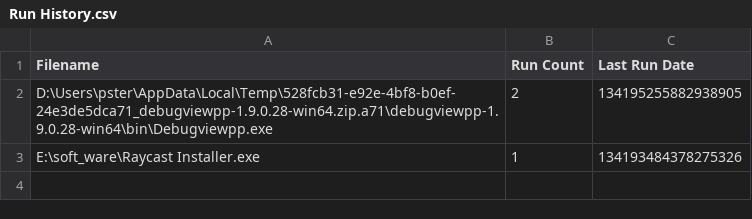
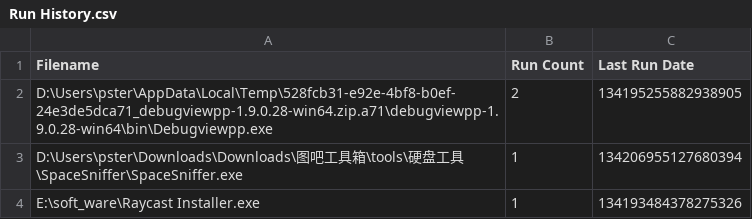
Before and after one commit to psterman/nmer, a CSV file: Run History.csv, drawn as a sheet; the diff names each change by its address in the sheet, - before the commit and + after, or states it on an @@ line.

```diff
--- a/Run History.csv
+++ b/Run History.csv
+row 3: D:\Users\pster\Downloads\Downloads\图吧工具箱\tools\硬盘工具\SpaceSniffer\SpaceSniffer.exe | 1 | 134206955127680394
```
Also changed, not shown: 11 other files.
